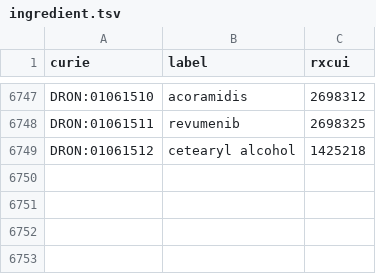
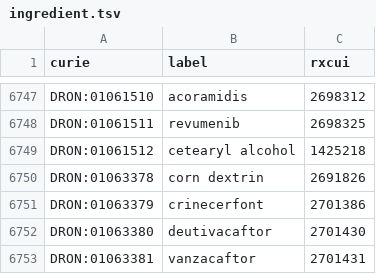
Before and after one commit to mcwdsi/dron, a TSV file: src/templates/ingredient.tsv, drawn as a sheet; only a part is shown, gaps mark what is left out; the diff names each change by its address in the sheet, - before the commit and + after, or states it on an @@ line.

```diff
--- a/src/templates/ingredient.tsv
+++ b/src/templates/ingredient.tsv
+row 6750: DRON:01063378 | corn dextrin | 2691826
+row 6751: DRON:01063379 | crinecerfont | 2701386
+row 6752: DRON:01063380 | deutivacaftor | 2701430
+row 6753: DRON:01063381 | vanzacaftor | 2701431
```
Also changed, not shown: src/templates/clinical_drug_form_ingredient.tsv, 7 other files.
